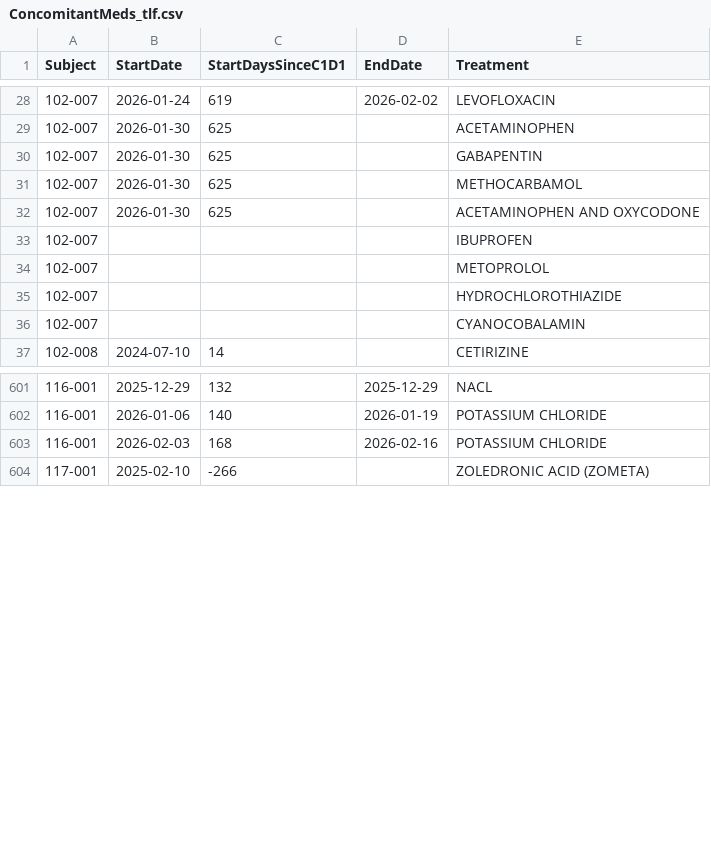
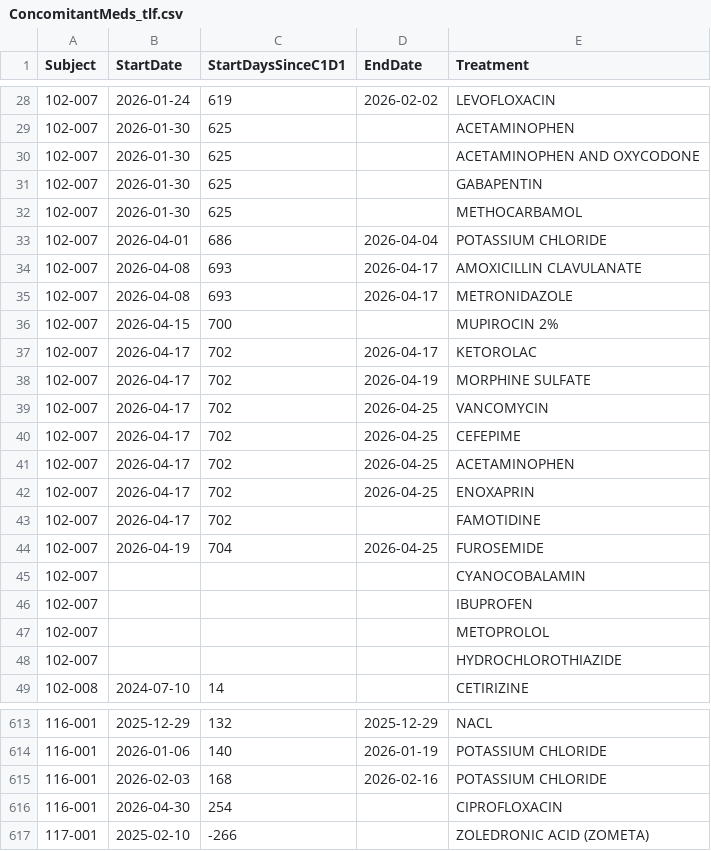
Before and after one commit to pdufour-sys/sdx_ame_edc, a CSV file: csv/ConcomitantMeds_tlf.csv, drawn as a sheet; only a part is shown, gaps mark what is left out; the diff covers the shown part only.

```diff
--- a/csv/ConcomitantMeds_tlf.csv
+++ b/csv/ConcomitantMeds_tlf.csv
@@ -29,5 +29,18 @@
 "102-007","2026-01-30",625,,"ACETAMINOPHEN"
+"102-007","2026-01-30",625,,"ACETAMINOPHEN AND OXYCODONE"
 "102-007","2026-01-30",625,,"GABAPENTIN"
 "102-007","2026-01-30",625,,"METHOCARBAMOL"
-"102-007","2026-01-30",625,,"ACETAMINOPHEN AND OXYCODONE"
+"102-007","2026-04-01",686,"2026-04-04","POTASSIUM CHLORIDE"
+"102-007","2026-04-08",693,"2026-04-17","AMOXICILLIN CLAVULANATE"
+"102-007","2026-04-08",693,"2026-04-17","METRONIDAZOLE"
+"102-007","2026-04-15",700,,"MUPIROCIN 2%"
+"102-007","2026-04-17",702,"2026-04-17","KETOROLAC"
+"102-007","2026-04-17",702,"2026-04-19","MORPHINE SULFATE"
+"102-007","2026-04-17",702,"2026-04-25","VANCOMYCIN"
+"102-007","2026-04-17",702,"2026-04-25","CEFEPIME"
+"102-007","2026-04-17",702,"2026-04-25","ACETAMINOPHEN"
+"102-007","2026-04-17",702,"2026-04-25","ENOXAPRIN"
+"102-007","2026-04-17",702,,"FAMOTIDINE"
+"102-007","2026-04-19",704,"2026-04-25","FUROSEMIDE"
+"102-007",,,,"CYANOCOBALAMIN"
 "102-007",,,,"IBUPROFEN"
@@ -35,3 +48,2 @@
 "102-007",,,,"HYDROCHLOROTHIAZIDE"
-"102-007",,,,"CYANOCOBALAMIN"
 "102-008","2024-07-10",14,,"CETIRIZINE"
@@ -603,2 +615,3 @@
 "116-001","2026-02-03",168,"2026-02-16","POTASSIUM CHLORIDE"
+"116-001","2026-04-30",254,,"CIPROFLOXACIN"
 "117-001","2025-02-10",-266,,"ZOLEDRONIC ACID (ZOMETA)"
```
Also changed, not shown: 2 moved rows and 18 edited cells elsewhere in this file, csv/AdverseEvents.csv, csv/EnrollmentCohort_tlf.csv, 4 other files.
